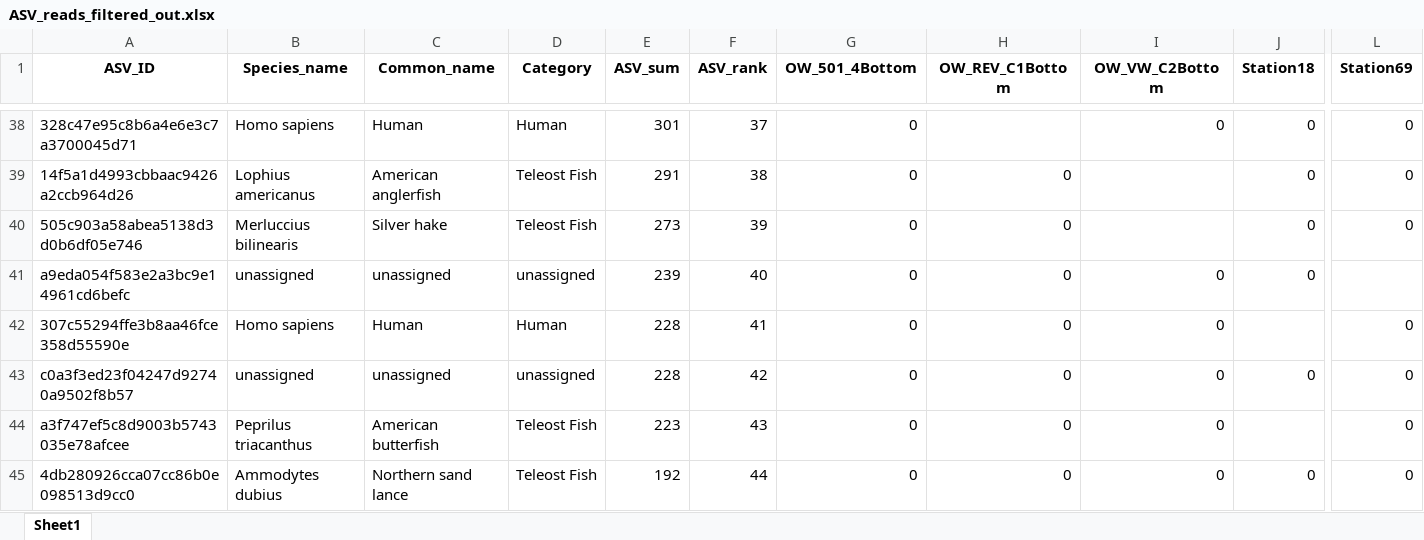
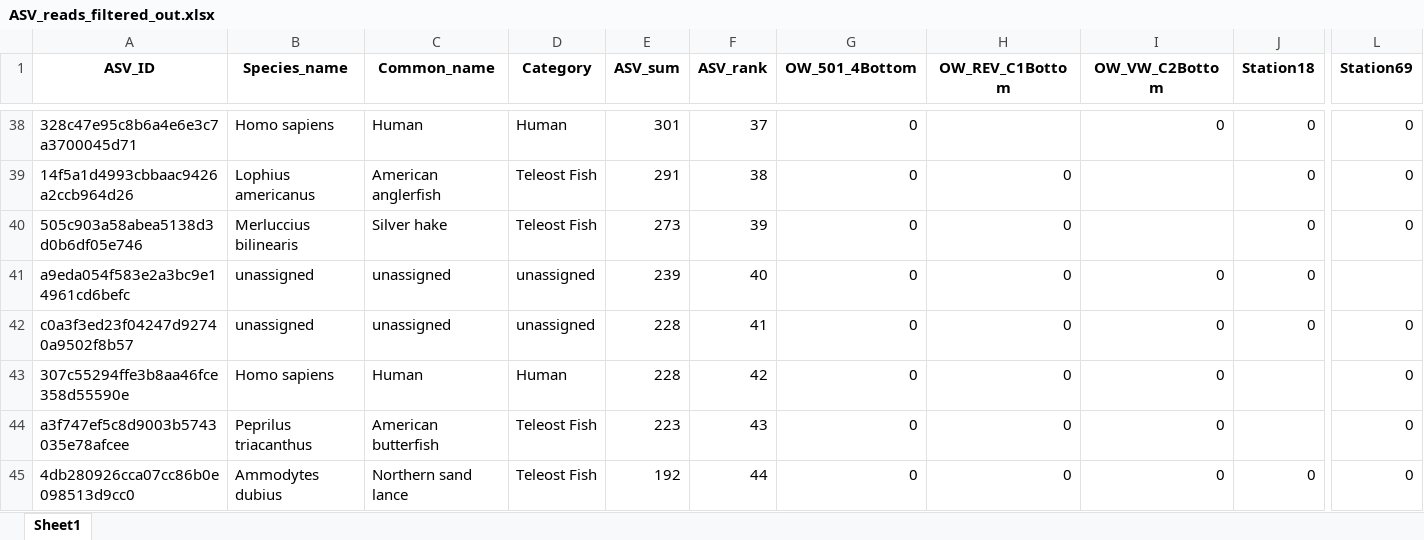
Before and after one commit to GMGI-Fisheries/resources, an Excel workbook: docs/eDNA/example_output/ASV_reads_filtered_out.xlsx, sheet Sheet1, drawn as a sheet; only a part is shown, gaps mark what is left out; values as stored, in another font and other column widths than the file's, no borders; removed rows and columns are numbered as before the commit, all else as after; rows hold the shown columns only; the diff names each change by its address in the sheet, - before the commit and + after, or states it on an @@ line.

```diff
--- a/docs/eDNA/example_output/ASV_reads_filtered_out.xlsx (sheet Sheet1)
+++ b/docs/eDNA/example_output/ASV_reads_filtered_out.xlsx (sheet Sheet1)
-row 42: 307c55294ffe3b8aa46fce358d55590e | Homo sapiens | Human | Human | 228 | 41 | 0 | 0 | 0 |  | 0
-F42 (ASV_rank): 42
+F42 (ASV_rank): 41
+row 43: 307c55294ffe3b8aa46fce358d55590e | Homo sapiens | Human | Human | 228 | 42 | 0 | 0 | 0 |  | 0
```
Also changed, not shown: docs/eDNA/example_output/ASV_breakdown.xlsx, docs/eDNA/example_output/Results_rawreads_long.xlsx, 8 other files.
